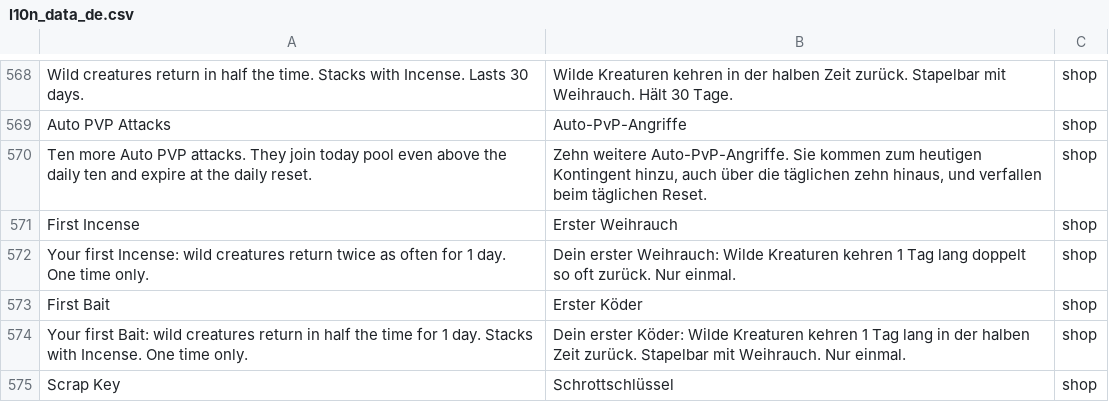
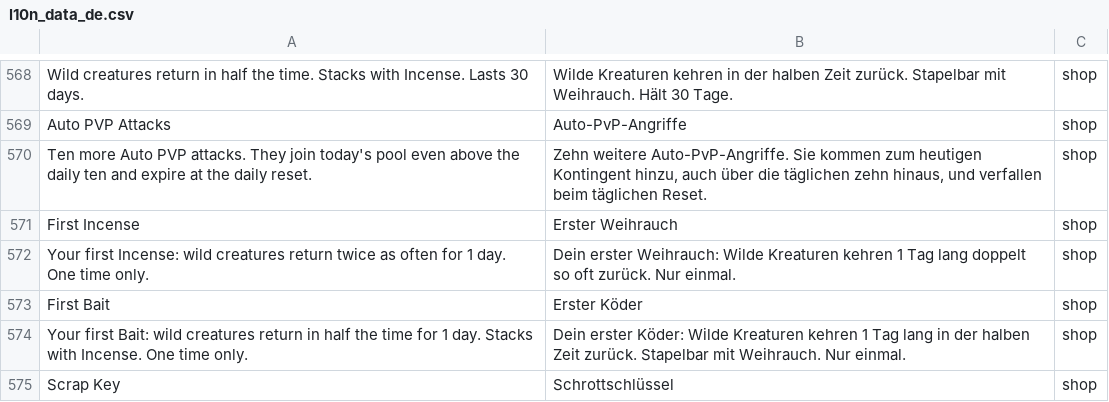
Before and after one commit to eccestanczyk/dfmc, a CSV file: codex/l10n_data_de.csv, drawn as a sheet; only a part is shown, gaps mark what is left out.

```diff
--- a/codex/l10n_data_de.csv
+++ b/codex/l10n_data_de.csv
@@ -569,3 +569,3 @@ Wild creatures return in half the time. Stacks with Incense. Lasts 30 days.,Wild
 Auto PVP Attacks,Auto-PvP-Angriffe,shop
-Ten more Auto PVP attacks. They join today pool even above the daily ten and expire at the daily reset.,"Zehn weitere Auto-PvP-Angriffe. Sie kommen zum heutigen Kontingent hinzu, auch über die täglichen zehn hinaus, und verfallen beim täglichen Reset.",shop
+Ten more Auto PVP attacks. They join today's pool even above the daily ten and expire at the daily reset.,"Zehn weitere Auto-PvP-Angriffe. Sie kommen zum heutigen Kontingent hinzu, auch über die täglichen zehn hinaus, und verfallen beim täglichen Reset.",shop
 First Incense,Erster Weihrauch,shop
```
Also changed, not shown: codex/l10n_data_ja.csv, codex/l10n_data_pt-BR.csv, 4 other files.
